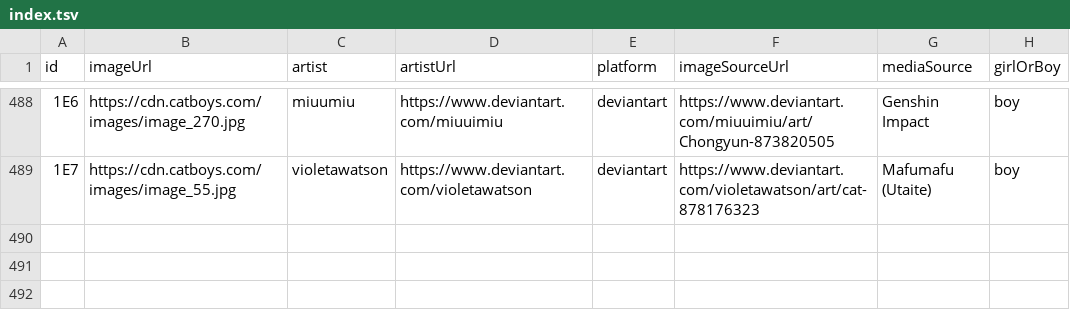
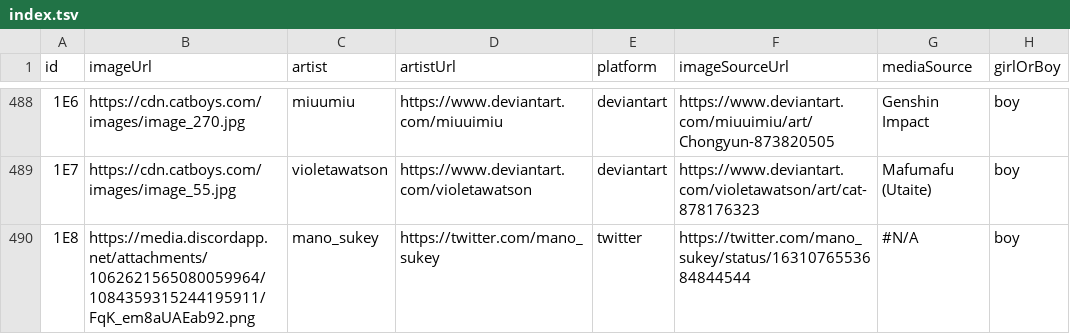
Before and after one commit to nattadasu/nekomimiDb, a TSV file: index.tsv, drawn as a sheet; only a part is shown, gaps mark what is left out; the diff names each change by its address in the sheet, - before the commit and + after, or states it on an @@ line.

Commit message:
Add `1E8` (boy) by mano_sukey
By: nattadasu#3867

```diff
--- a/index.tsv
+++ b/index.tsv
+row 490: 1E8 | https://media.discordapp.net/attachments/1062621565080059964/1084359315244195911/FqK_em8aUAEab92.png | mano_sukey | https://twitter.com/mano_sukey | twitter | https://twitter.com/mano_sukey/status/1631076553684844544 | #N/A | boy
```
Also changed, not shown: 1 other file.
